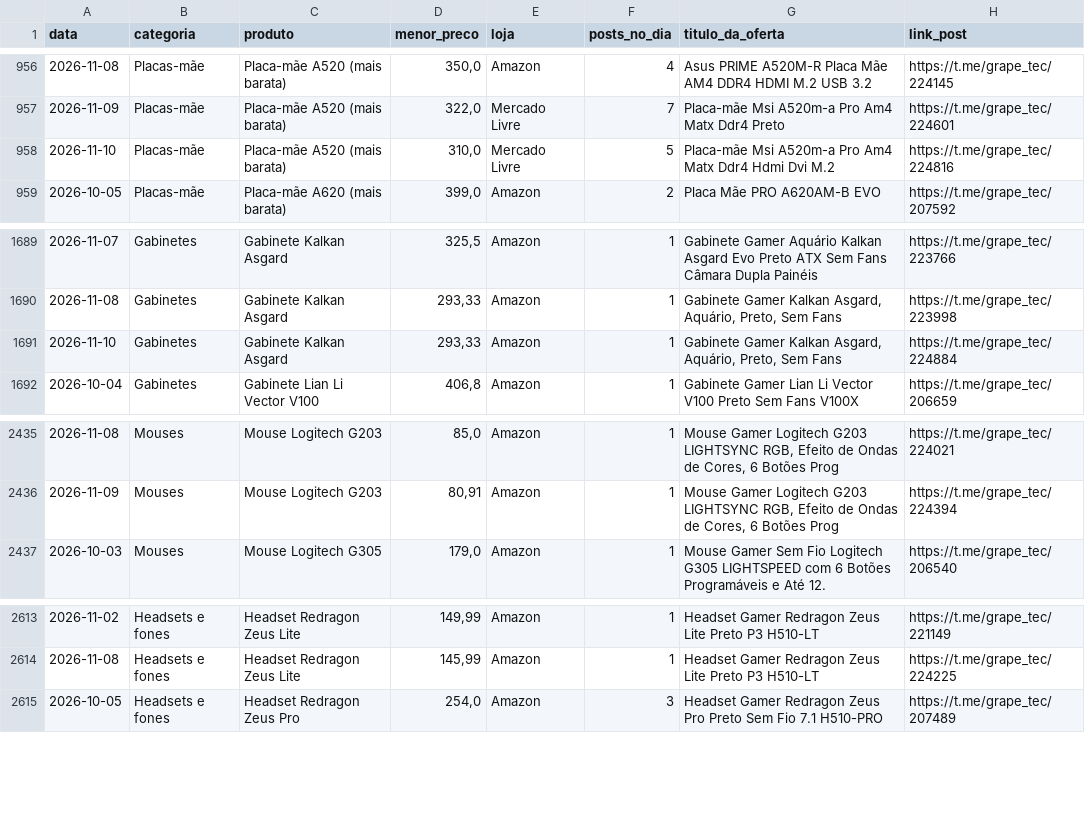
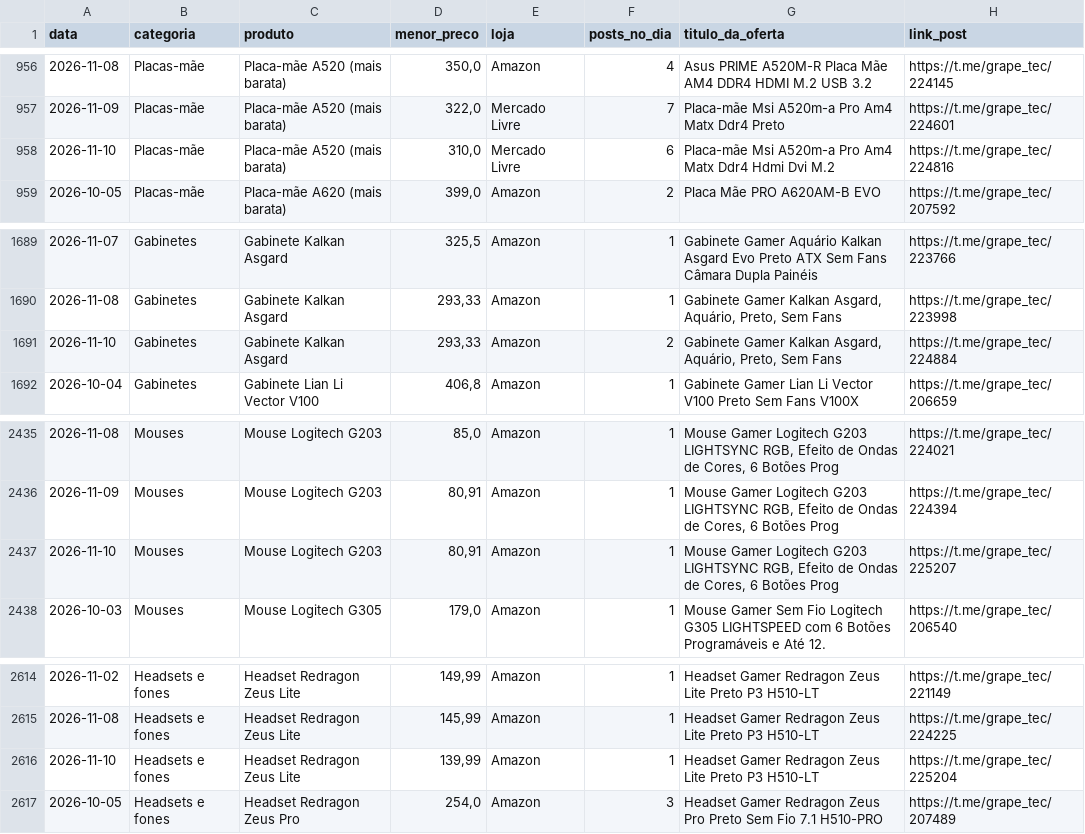
Before and after one commit to brunograpetec/radar-grapetec, a CSV file: dados/menor_preco_por_dia.csv, drawn as a sheet; only a part is shown, gaps mark what is left out.

```diff
--- a/dados/menor_preco_por_dia.csv
+++ b/dados/menor_preco_por_dia.csv
@@ -957,3 +957,3 @@
 2026-11-09;Placas-mãe;Placa-mãe A520 (mais barata);322,0;Mercado Livre;7;Placa-mãe Msi A520m-a Pro Am4 Matx Ddr4 Preto;https://t.me/grape_tec/224601
-2026-11-10;Placas-mãe;Placa-mãe A520 (mais barata);310,0;Mercado Livre;5;Placa-mãe Msi A520m-a Pro Am4 Matx Ddr4 Hdmi Dvi M.2;https://t.me/grape_tec/224816
+2026-11-10;Placas-mãe;Placa-mãe A520 (mais barata);310,0;Mercado Livre;6;Placa-mãe Msi A520m-a Pro Am4 Matx Ddr4 Hdmi Dvi M.2;https://t.me/grape_tec/224816
 2026-10-05;Placas-mãe;Placa-mãe A620 (mais barata);399,0;Amazon;2;Placa Mãe PRO A620AM-B EVO;https://t.me/grape_tec/207592
@@ -1690,3 +1690,3 @@
 2026-11-08;Gabinetes;Gabinete Kalkan Asgard;293,33;Amazon;1;Gabinete Gamer Kalkan Asgard, Aquário, Preto, Sem Fans;https://t.me/grape_tec/223998
-2026-11-10;Gabinetes;Gabinete Kalkan Asgard;293,33;Amazon;1;Gabinete Gamer Kalkan Asgard, Aquário, Preto, Sem Fans;https://t.me/grape_tec/224884
+2026-11-10;Gabinetes;Gabinete Kalkan Asgard;293,33;Amazon;2;Gabinete Gamer Kalkan Asgard, Aquário, Preto, Sem Fans;https://t.me/grape_tec/224884
 2026-10-04;Gabinetes;Gabinete Lian Li Vector V100;406,8;Amazon;1;Gabinete Gamer Lian Li Vector V100 Preto Sem Fans V100X;https://t.me/grape_tec/206659
@@ -2436,2 +2436,3 @@
 2026-11-09;Mouses;Mouse Logitech G203;80,91;Amazon;1;Mouse Gamer Logitech G203 LIGHTSYNC RGB, Efeito de Ondas de Cores, 6 Botões Prog;https://t.me/grape_tec/224394
+2026-11-10;Mouses;Mouse Logitech G203;80,91;Amazon;1;Mouse Gamer Logitech G203 LIGHTSYNC RGB, Efeito de Ondas de Cores, 6 Botões Prog;https://t.me/grape_tec/225207
 2026-10-03;Mouses;Mouse Logitech G305;179,0;Amazon;1;Mouse Gamer Sem Fio Logitech G305 LIGHTSPEED com 6 Botões Programáveis e Até 12.;https://t.me/grape_tec/206540
@@ -2614,2 +2615,3 @@
 2026-11-08;Headsets e fones;Headset Redragon Zeus Lite;145,99;Amazon;1;Headset Gamer Redragon Zeus Lite Preto P3 H510-LT;https://t.me/grape_tec/224225
+2026-11-10;Headsets e fones;Headset Redragon Zeus Lite;139,99;Amazon;1;Headset Gamer Redragon Zeus Lite Preto P3 H510-LT;https://t.me/grape_tec/225204
 2026-10-05;Headsets e fones;Headset Redragon Zeus Pro;254,0;Amazon;3;Headset Gamer Redragon Zeus Pro Preto Sem Fio 7.1 H510-PRO;https://t.me/grape_tec/207489
```
Also changed, not shown: dados/cupons.csv, dados/posts_extra2.csv, 14 other files.
